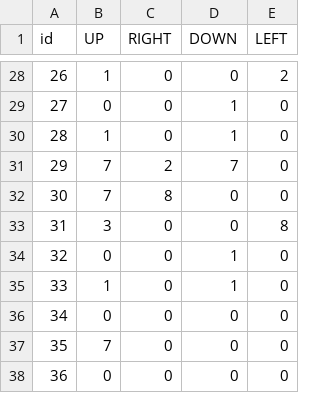
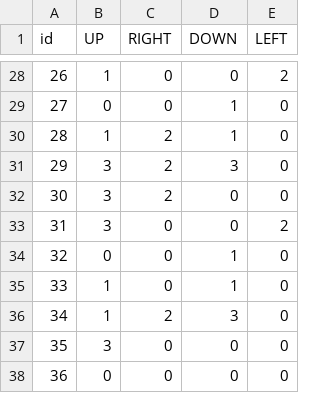
Before and after one commit to justintenezaca-sudo/Justin_Tenezaca_wfc, a CSV file: reglas.csv, drawn as a sheet; only a part is shown, gaps mark what is left out; the diff covers the shown part only.

```diff
--- a/reglas.csv
+++ b/reglas.csv
@@ -29,10 +29,10 @@ id,UP,RIGHT,DOWN,LEFT
 27,0,0,1,0
-28,1,0,1,0
-29,7,2,7,0
-30,7,8,0,0
-31,3,0,0,8
+28,1,2,1,0
+29,3,2,3,0
+30,3,2,0,0
+31,3,0,0,2
 32,0,0,1,0
 33,1,0,1,0
-34,0,0,0,0
-35,7,0,0,0
+34,1,2,3,0
+35,3,0,0,0
 36,0,0,0,0
```
Also changed, not shown: 20 edited cells elsewhere in this file, 38 other files.
